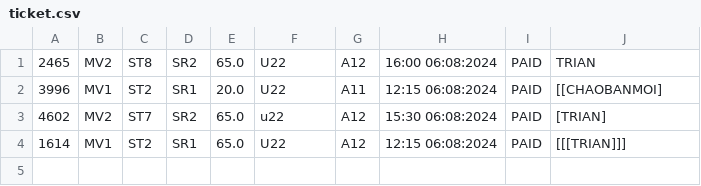
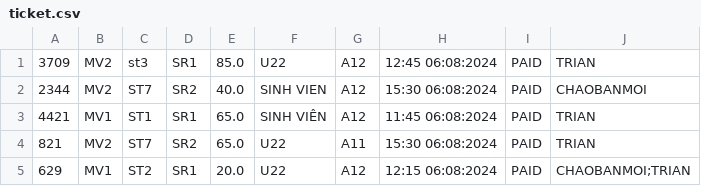
Before and after one commit to Dev-Goal/Case-Study-Module-2, a CSV file: src/data/ticket.csv, drawn as a sheet.

Commit message:
update TicketController (showTicketInfo)

```diff
--- a/src/data/ticket.csv
+++ b/src/data/ticket.csv
@@ -1,4 +1,5 @@
-2465,MV2,ST8,SR2,65.0,U22,A12,16:00 06:08:2024,PAID,TRIAN
-3996,MV1,ST2,SR1,20.0,U22,A11,12:15 06:08:2024,PAID,[[CHAOBANMOI]
-4602,MV2,ST7,SR2,65.0,u22,A12,15:30 06:08:2024,PAID,[TRIAN]
-1614,MV1,ST2,SR1,65.0,U22,A12,12:15 06:08:2024,PAID,[[[TRIAN]]]
+3709,MV2,st3,SR1,85.0,U22,A12,12:45 06:08:2024,PAID,TRIAN
+2344,MV2,ST7,SR2,40.0,SINH VIEN,A12,15:30 06:08:2024,PAID,CHAOBANMOI
+4421,MV1,ST1,SR1,65.0,SINH VIÊN,A12,11:45 06:08:2024,PAID,TRIAN
+821,MV2,ST7,SR2,65.0,U22,A11,15:30 06:08:2024,PAID,TRIAN
+629,MV1,ST2,SR1,20.0,U22,A12,12:15 06:08:2024,PAID,CHAOBANMOI;TRIAN
```
Also changed, not shown: src/data/showtime.csv, 7 other files.
